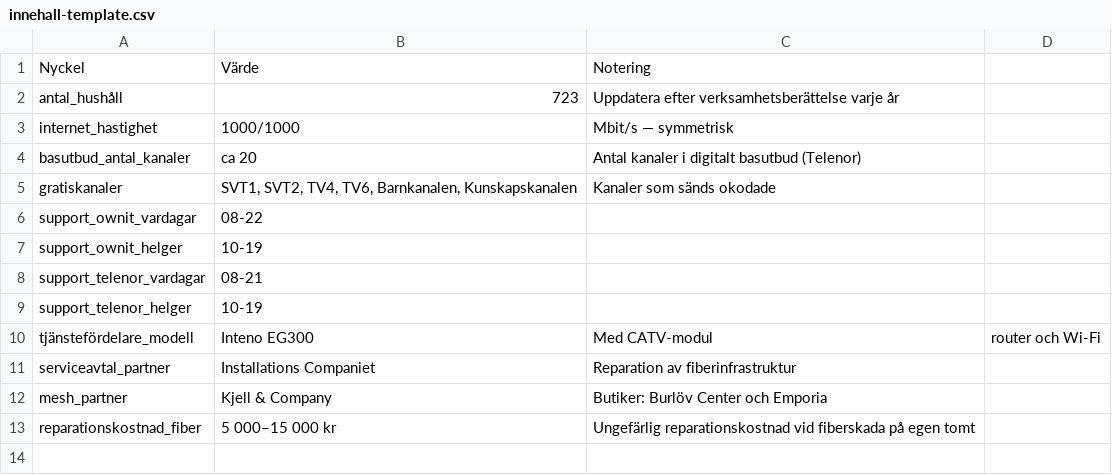
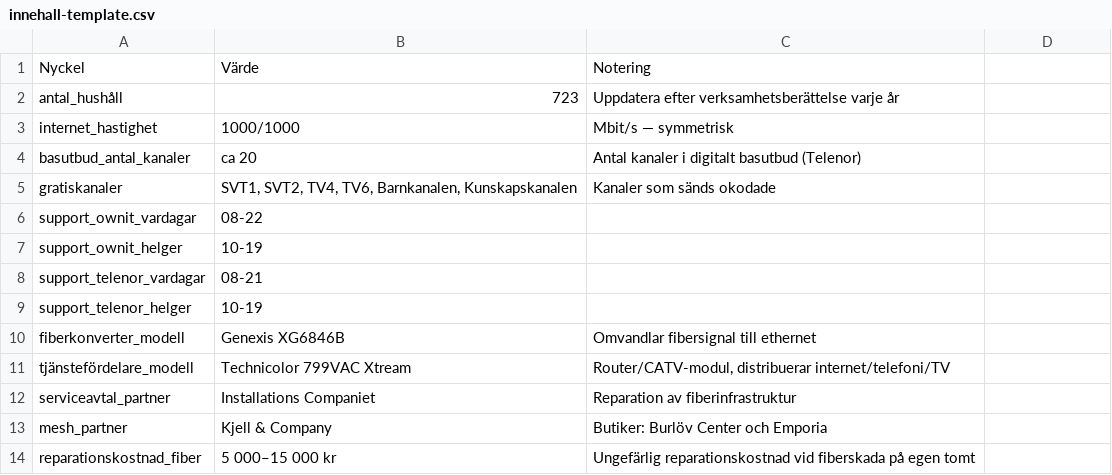
Before and after one commit to lineaalba2/barafiber, a CSV file: templates/innehall-template.csv, drawn as a sheet.

```diff
--- a/templates/innehall-template.csv
+++ b/templates/innehall-template.csv
@@ -9,3 +9,4 @@ support_telenor_vardagar,08-21,
 support_telenor_helger,10-19,
-tjänstefördelare_modell,Inteno EG300,Med CATV-modul, router och Wi-Fi
+fiberkonverter_modell,Genexis XG6846B,Omvandlar fibersignal till ethernet
+tjänstefördelare_modell,Technicolor 799VAC Xtream,"Router/CATV-modul, distribuerar internet/telefoni/TV"
 serviceavtal_partner,Installations Companiet,Reparation av fiberinfrastruktur
```
Also changed, not shown: 3 other files.
